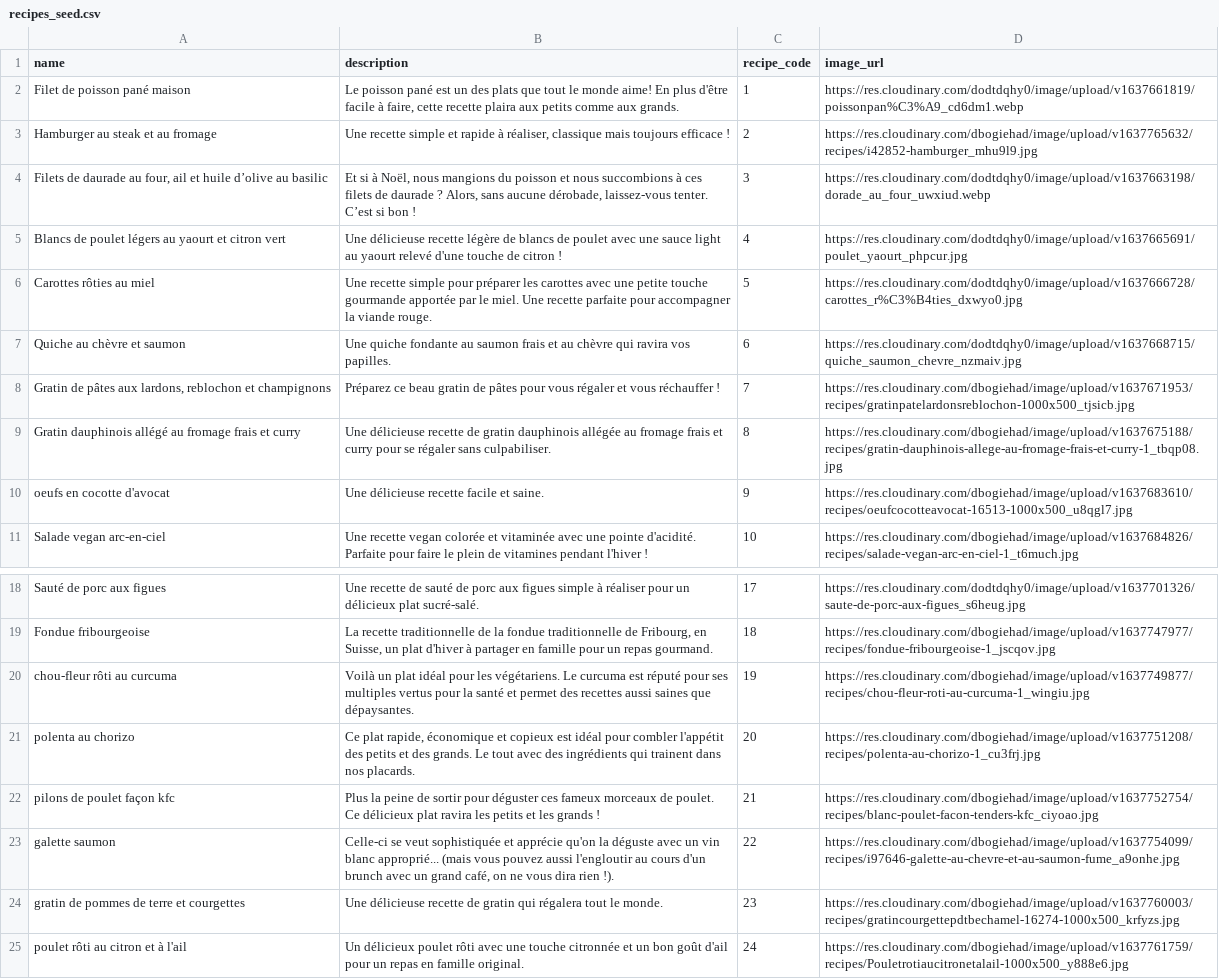
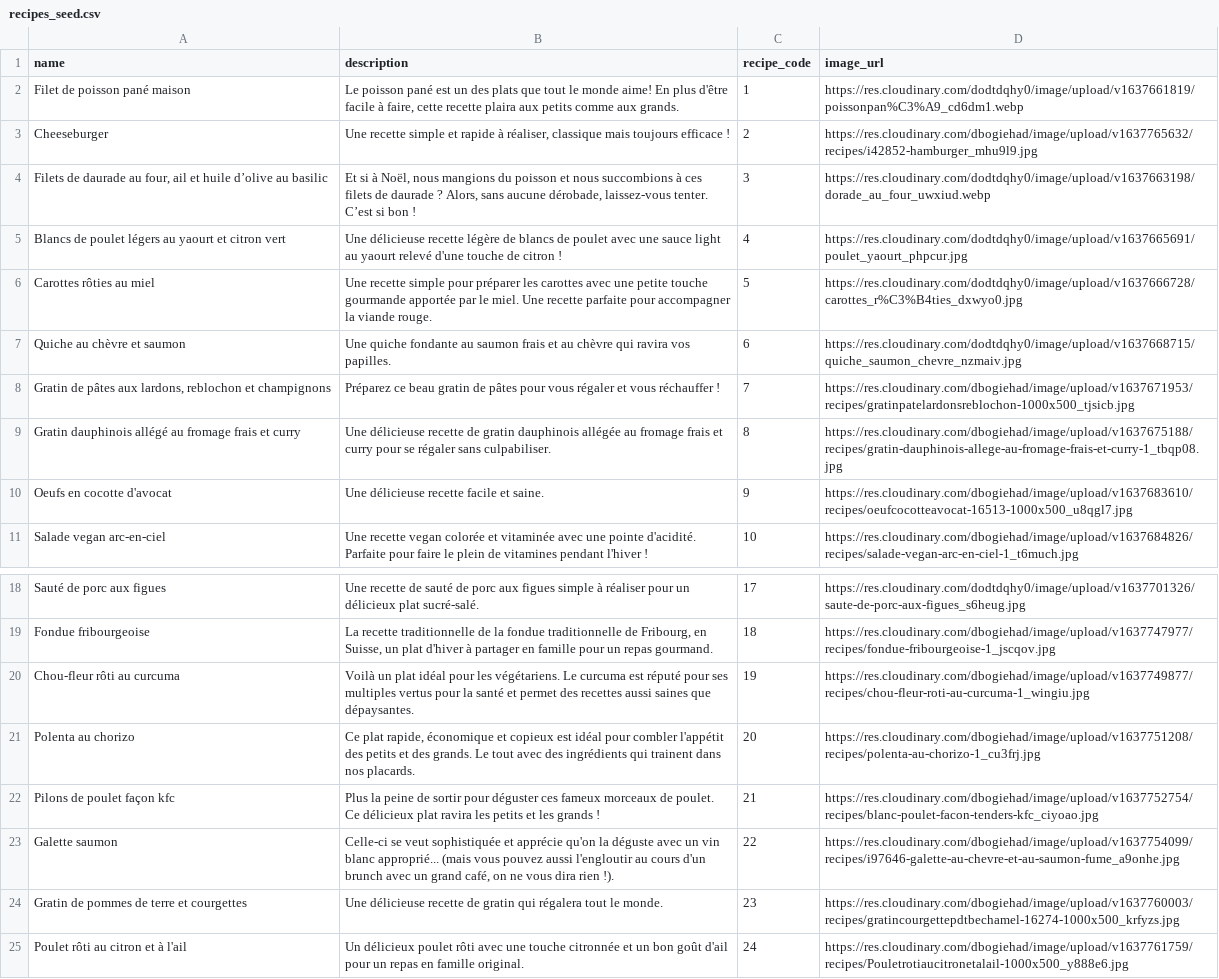
Before and after one commit to JadeCathleen/my-batch-cooker, a CSV file: lib/seeds/recipes_seed.csv, drawn as a sheet; only a part is shown, gaps mark what is left out.

```diff
--- a/lib/seeds/recipes_seed.csv
+++ b/lib/seeds/recipes_seed.csv
@@ -2,3 +2,3 @@ name,description,recipe_code,image_url
 Filet de poisson pané maison,"Le poisson pané est un des plats que tout le monde aime! En plus d'être facile à faire, cette recette plaira aux petits comme aux grands.",1,https://res.cloudinary.com/dodtdqhy0/image/upload/v1637661819/poissonpan%C3%A9_cd6dm1.webp
-Hamburger au steak et au fromage,"Une recette simple et rapide à réaliser, classique mais toujours efficace !",2,https://res.cloudinary.com/dbogiehad/image/upload/v1637765632/recipes/i42852-hamburger_mhu9l9.jpg
+Cheeseburger,"Une recette simple et rapide à réaliser, classique mais toujours efficace !",2,https://res.cloudinary.com/dbogiehad/image/upload/v1637765632/recipes/i42852-hamburger_mhu9l9.jpg
 "Filets de daurade au four, ail et huile d’olive au basilic","Et si à Noël, nous mangions du poisson et nous succombions à ces filets de daurade ? Alors, sans aucune dérobade, laissez-vous tenter. C’est si bon !",3,https://res.cloudinary.com/dodtdqhy0/image/upload/v1637663198/dorade_au_four_uwxiud.webp
@@ -9,3 +9,3 @@ Quiche au chèvre et saumon,Une quiche fondante au saumon frais et au chèvre qu
 Gratin dauphinois allégé au fromage frais et curry,Une délicieuse recette de gratin dauphinois allégée au fromage frais et curry pour se régaler sans culpabiliser.,8,https://res.cloudinary.com/dbogiehad/image/upload/v1637675188/recipes/gratin-dauphinois-allege-au-fromage-frais-et-curry-1_tbqp08.jpg
-oeufs en cocotte d'avocat,Une délicieuse recette facile et saine.,9,https://res.cloudinary.com/dbogiehad/image/upload/v1637683610/recipes/oeufcocotteavocat-16513-1000x500_u8qgl7.jpg
+Oeufs en cocotte d'avocat,Une délicieuse recette facile et saine.,9,https://res.cloudinary.com/dbogiehad/image/upload/v1637683610/recipes/oeufcocotteavocat-16513-1000x500_u8qgl7.jpg
 Salade vegan arc-en-ciel,Une recette vegan colorée et vitaminée avec une pointe d'acidité. Parfaite pour faire le plein de vitamines pendant l'hiver !,10,https://res.cloudinary.com/dbogiehad/image/upload/v1637684826/recipes/salade-vegan-arc-en-ciel-1_t6much.jpg
@@ -19,7 +19,7 @@ Sauté de porc aux figues,Une recette de sauté de porc aux figues simple à ré
 Fondue fribourgeoise,"La recette traditionnelle de la fondue traditionnelle de Fribourg, en Suisse, un plat d'hiver à partager en famille pour un repas gourmand.",18,https://res.cloudinary.com/dbogiehad/image/upload/v1637747977/recipes/fondue-fribourgeoise-1_jscqov.jpg
-chou-fleur rôti au curcuma,Voilà un plat idéal pour les végétariens. Le curcuma est réputé pour ses multiples vertus pour la santé et permet des recettes aussi saines que dépaysantes.,19,https://res.cloudinary.com/dbogiehad/image/upload/v1637749877/recipes/chou-fleur-roti-au-curcuma-1_wingiu.jpg
-polenta au chorizo,"Ce plat rapide, économique et copieux est idéal pour combler l'appétit des petits et des grands. Le tout avec des ingrédients qui trainent dans nos placards.",20,https://res.cloudinary.com/dbogiehad/image/upload/v1637751208/recipes/polenta-au-chorizo-1_cu3frj.jpg
-pilons de poulet façon kfc,Plus la peine de sortir pour déguster ces fameux morceaux de poulet. Ce délicieux plat ravira les petits et les grands !,21,https://res.cloudinary.com/dbogiehad/image/upload/v1637752754/recipes/blanc-poulet-facon-tenders-kfc_ciyoao.jpg
-galette saumon,"Celle-ci se veut sophistiquée et apprécie qu'on la déguste avec un vin blanc approprié... (mais vous pouvez aussi l'engloutir au cours d'un brunch avec un grand café, on ne vous dira rien !).",22,https://res.cloudinary.com/dbogiehad/image/upload/v1637754099/recipes/i97646-galette-au-chevre-et-au-saumon-fume_a9onhe.jpg
-gratin de pommes de terre et courgettes,Une délicieuse recette de gratin qui régalera tout le monde.,23,https://res.cloudinary.com/dbogiehad/image/upload/v1637760003/recipes/gratincourgettepdtbechamel-16274-1000x500_krfyzs.jpg
-poulet rôti au citron et à l'ail,Un délicieux poulet rôti avec une touche citronnée et un bon goût d'ail pour un repas en famille original.,24,https://res.cloudinary.com/dbogiehad/image/upload/v1637761759/recipes/Pouletrotiaucitronetalail-1000x500_y888e6.jpg
+Chou-fleur rôti au curcuma,Voilà un plat idéal pour les végétariens. Le curcuma est réputé pour ses multiples vertus pour la santé et permet des recettes aussi saines que dépaysantes.,19,https://res.cloudinary.com/dbogiehad/image/upload/v1637749877/recipes/chou-fleur-roti-au-curcuma-1_wingiu.jpg
+Polenta au chorizo,"Ce plat rapide, économique et copieux est idéal pour combler l'appétit des petits et des grands. Le tout avec des ingrédients qui trainent dans nos placards.",20,https://res.cloudinary.com/dbogiehad/image/upload/v1637751208/recipes/polenta-au-chorizo-1_cu3frj.jpg
+Pilons de poulet façon kfc,Plus la peine de sortir pour déguster ces fameux morceaux de poulet. Ce délicieux plat ravira les petits et les grands !,21,https://res.cloudinary.com/dbogiehad/image/upload/v1637752754/recipes/blanc-poulet-facon-tenders-kfc_ciyoao.jpg
+Galette saumon,"Celle-ci se veut sophistiquée et apprécie qu'on la déguste avec un vin blanc approprié... (mais vous pouvez aussi l'engloutir au cours d'un brunch avec un grand café, on ne vous dira rien !).",22,https://res.cloudinary.com/dbogiehad/image/upload/v1637754099/recipes/i97646-galette-au-chevre-et-au-saumon-fume_a9onhe.jpg
+Gratin de pommes de terre et courgettes,Une délicieuse recette de gratin qui régalera tout le monde.,23,https://res.cloudinary.com/dbogiehad/image/upload/v1637760003/recipes/gratincourgettepdtbechamel-16274-1000x500_krfyzs.jpg
+Poulet rôti au citron et à l'ail,Un délicieux poulet rôti avec une touche citronnée et un bon goût d'ail pour un repas en famille original.,24,https://res.cloudinary.com/dbogiehad/image/upload/v1637761759/recipes/Pouletrotiaucitronetalail-1000x500_y888e6.jpg
```
Also changed, not shown: 6 other files.
